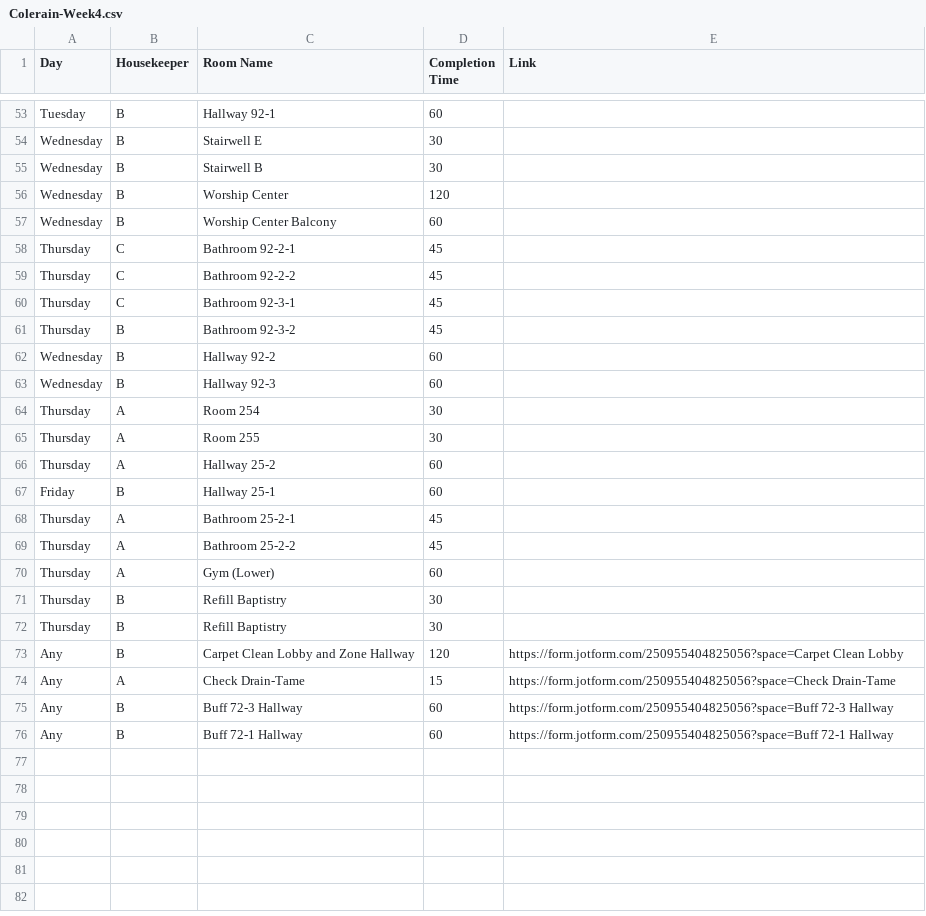
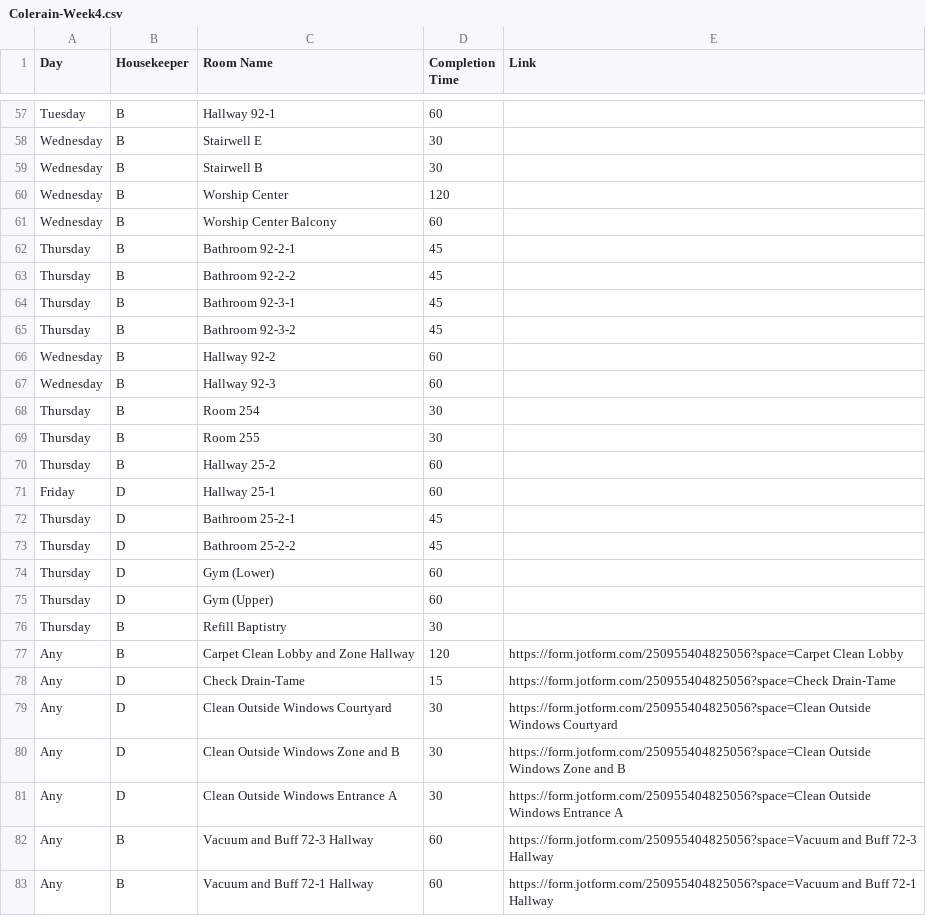
Before and after one commit to nothinghysterical/repository, a CSV file: schedules/Colerain-Week4.csv, drawn as a sheet; only a part is shown, gaps mark what is left out; the diff covers the shown part only.

```diff
--- a/schedules/Colerain-Week4.csv
+++ b/schedules/Colerain-Week4.csv
@@ -57,5 +61,5 @@ Wednesday,B,Worship Center,120,
 Wednesday,B,Worship Center Balcony,60,
-Thursday,C,Bathroom 92-2-1,45,
-Thursday,C,Bathroom 92-2-2,45,
-Thursday,C,Bathroom 92-3-1,45,
+Thursday,B,Bathroom 92-2-1,45,
+Thursday,B,Bathroom 92-2-2,45,
+Thursday,B,Bathroom 92-3-1,45,
 Thursday,B,Bathroom 92-3-2,45,
@@ -63,14 +67,17 @@ Wednesday,B,Hallway 92-2,60,
 Wednesday,B,Hallway 92-3,60,
-Thursday,A,Room 254,30,
-Thursday,A,Room 255,30,
-Thursday,A,Hallway 25-2,60,
-Friday,B,Hallway 25-1,60,
-Thursday,A,Bathroom 25-2-1,45,
-Thursday,A,Bathroom 25-2-2,45,
-Thursday,A,Gym (Lower),60,
-Thursday,B,Refill Baptistry,30,
+Thursday,B,Room 254,30,
+Thursday,B,Room 255,30,
+Thursday,B,Hallway 25-2,60,
+Friday,D,Hallway 25-1,60,
+Thursday,D,Bathroom 25-2-1,45,
+Thursday,D,Bathroom 25-2-2,45,
+Thursday,D,Gym (Lower),60,
+Thursday,D,Gym (Upper),60,
 Thursday,B,Refill Baptistry,30,
 Any,B,Carpet Clean Lobby and Zone Hallway,120,https://form.jotform.com/250955404825056?space=Carpet Clean Lobby
-Any,A,Check Drain-Tame,15,https://form.jotform.com/250955404825056?space=Check Drain-Tame
-Any,B,Buff 72-3 Hallway,60,https://form.jotform.com/250955404825056?space=Buff 72-3 Hallway
-Any,B,Buff 72-1 Hallway,60,https://form.jotform.com/250955404825056?space=Buff 72-1 Hallway
+Any,D,Check Drain-Tame,15,https://form.jotform.com/250955404825056?space=Check Drain-Tame
+Any,D,Clean Outside Windows Courtyard,30,https://form.jotform.com/250955404825056?space=Clean Outside Windows Courtyard
+Any,D,Clean Outside Windows Zone and B,30,https://form.jotform.com/250955404825056?space=Clean Outside Windows Zone and B
+Any,D,Clean Outside Windows Entrance A,30,https://form.jotform.com/250955404825056?space=Clean Outside Windows Entrance A
+Any,B,Vacuum and Buff 72-3 Hallway,60,https://form.jotform.com/250955404825056?space=Vacuum and Buff 72-3 Hallway
+Any,B,Vacuum and Buff 72-1 Hallway,60,https://form.jotform.com/250955404825056?space=Vacuum and Buff 72-1 Hallway
```
Also changed, not shown: 7 added rows, 3 removed rows and 42 edited cells elsewhere in this file, 1 other file.
